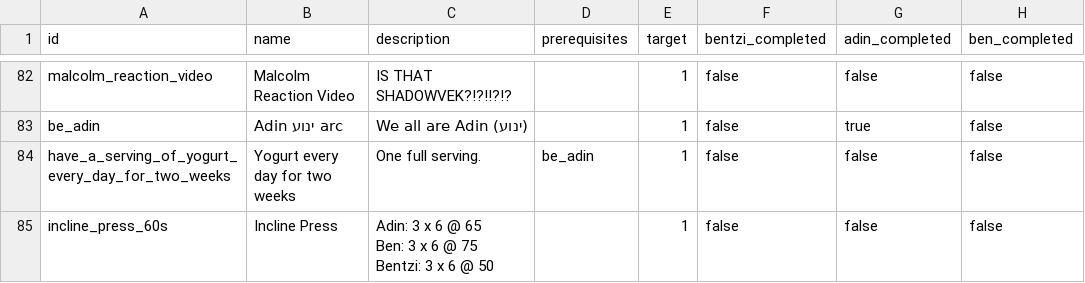
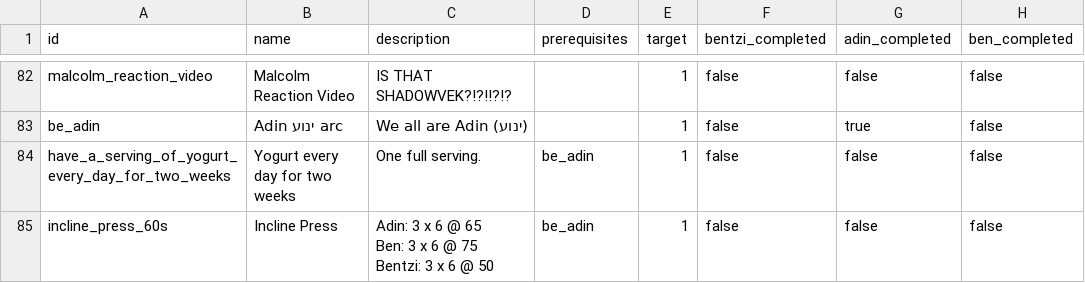
Before and after one commit to benpomeranz/benpomeranz.github.io, a CSV file: achievements/achievements.csv, drawn as a sheet; only a part is shown, gaps mark what is left out; the diff names each change by its address in the sheet, - before the commit and + after, or states it on an @@ line.

Commit message:
Update achievements data

```diff
--- a/achievements/achievements.csv
+++ b/achievements/achievements.csv
-D85 (prerequisites): (empty)
+D85 (prerequisites): be_adin
```
